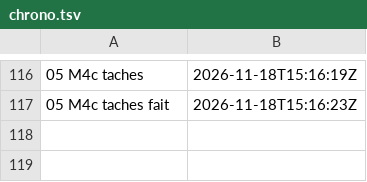
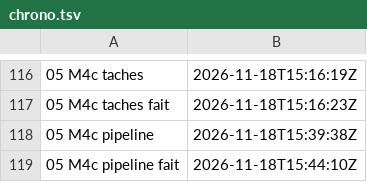
Before and after one commit to gigi206/supply-chain, a TSV file: poc/bricks/05-rpm-mock/resultats/chrono.tsv, drawn as a sheet; only a part is shown, gaps mark what is left out.

Commit message:
Brique 05, M4c : pipeline passée (18/11/2026, 15:39:38 à 15:44:10 UTC, code 0), PL1 à PL12 tenues
L'étape a donné 61 OK, sans KO ni écart. Les PipelineRuns m4c-rpm-1 et m4c-rpm-2 de la pipeline signée sample-app-rpm
ont réussi tous les deux :
- construire-rpm sous Kata (3 vCPU, 6 119 664 kB), sans réseau ;
- rpm égal à celui de M3 (864d55f4) ;
- artefact builds/sample-app-rpm@sha256:07b7bd6f, celui du pod d'essai, aux deux passages ;
- les deux signés par Chains.

Relevé après : tags .att et .sig, catalogue de 152 dépôts, 20 PVC. Rien n'est supprimé.
Les étapes comparaison et provenance restent à passer.

```diff
--- a/poc/bricks/05-rpm-mock/resultats/chrono.tsv
+++ b/poc/bricks/05-rpm-mock/resultats/chrono.tsv
@@ -117 +117,3 @@
 05 M4c taches fait	2026-11-18T15:16:23Z	
+05 M4c pipeline	2026-11-18T15:39:38Z	
+05 M4c pipeline fait	2026-11-18T15:44:10Z	
```
Also changed, not shown: 7 other files.
